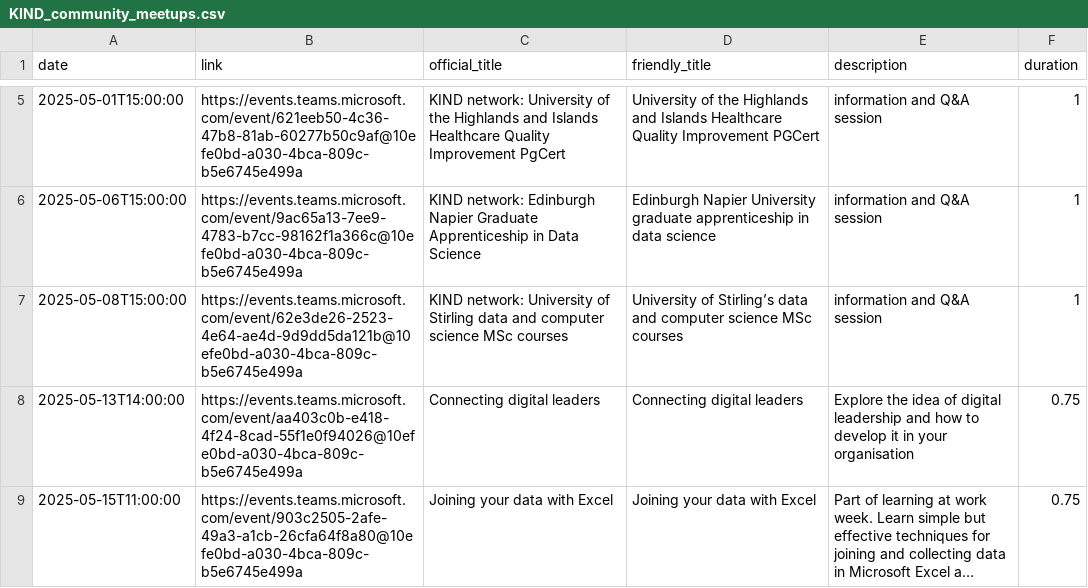
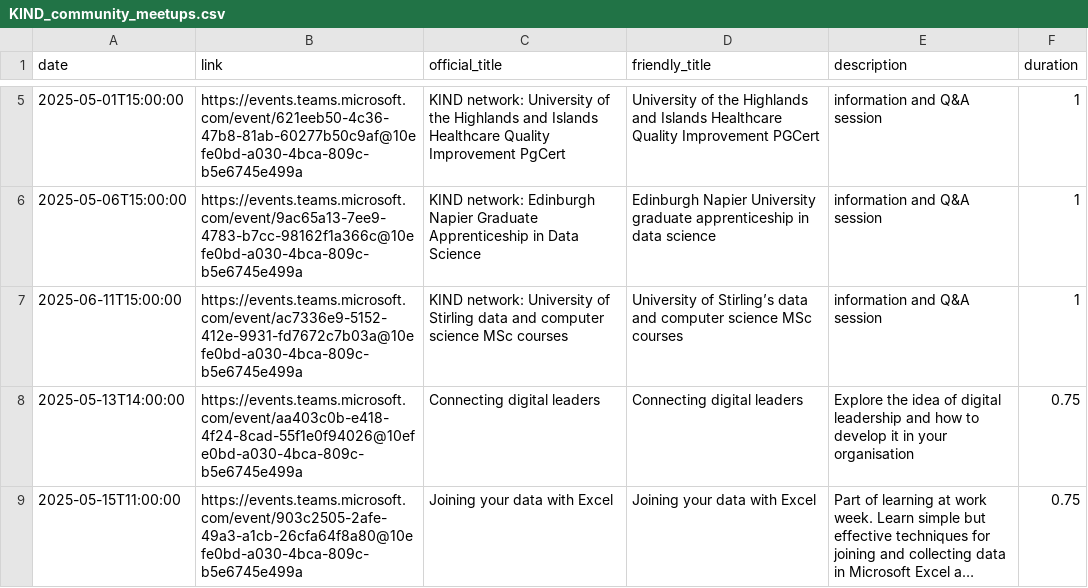
Before and after one commit to NES-DEW/KIND-community-standards, a CSV file: data/KIND_community_meetups.csv, drawn as a sheet; only a part is shown, gaps mark what is left out; long unchanged cells end in ….

Commit message:
tweaked community meetup schedule

```diff
--- a/data/KIND_community_meetups.csv
+++ b/data/KIND_community_meetups.csv
@@ -6,3 +6,3 @@
 2025-05-06T15:00:00,https://events.teams.microsoft.com/event/9ac65a13-7ee9-4783-b7cc-98162f1a366c@10efe0bd-a030-4bca-809c-b5e6745e499a,KIND network: Edinburgh Napier Graduate Apprenticeship in Data Science,Edinburgh Napier University graduate apprenticeship in data science,information and Q&A session,1
-2025-05-08T15:00:00,https://events.teams.microsoft.com/event/62e3de26-2523-4e64-ae4d-9d9dd5da121b@10efe0bd-a030-4bca-809c-b5e6745e499a,KIND network: University of Stirling data and computer science MSc courses,University of Stirling’s data and computer science MSc courses ,information and Q&A session,1
+2025-06-11T15:00:00,https://events.teams.microsoft.com/event/ac7336e9-5152-412e-9931-fd7672c7b03a@10efe0bd-a030-4bca-809c-b5e6745e499a,KIND network: University of Stirling data and computer science MSc courses,University of Stirling’s data and computer science MSc courses ,information and Q&A session,1
 2025-05-13T14:00:00,https://events.teams.microsoft.com/event/aa403c0b-e418-4f24-8cad-55f1e0f94026@10efe0bd-a030-4bca-809c-b5e6745e499a,Connecting digital leaders,Connecting digital leaders,Explore the idea of digital leadership and how to develop it in your organisation,0.75
```
Also changed, not shown: 1 other file.
